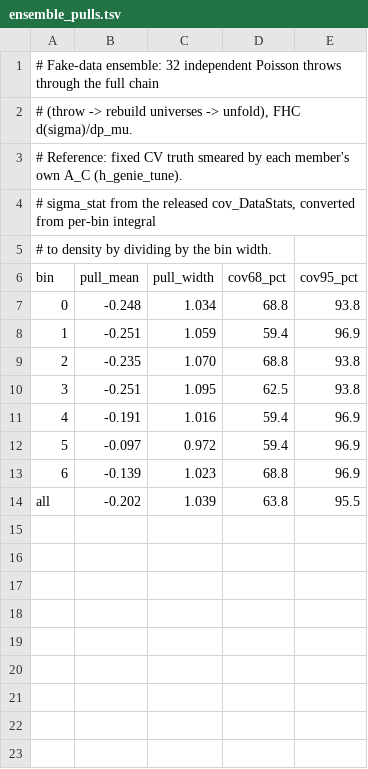
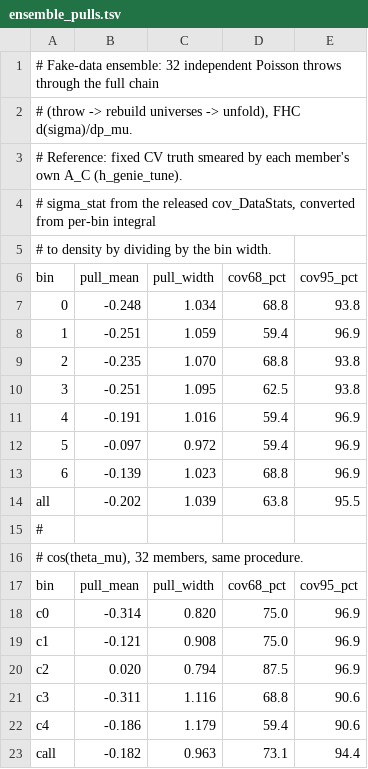
Before and after one commit to JarekNowak/FinalNuMICCpipAnalysis, a TSV file: report/ensemble_pulls.tsv, drawn as a sheet; the diff names each change by its address in the sheet, - before the commit and + after, or states it on an @@ line.

```diff
--- a/report/ensemble_pulls.tsv
+++ b/report/ensemble_pulls.tsv
+row 15: #
+row 16: # cos(theta_mu), 32 members, same procedure.
+row 17: bin | pull_mean | pull_width | cov68_pct | cov95_pct
+row 18: c0 | -0.314 | 0.820 | 75.0 | 96.9
+row 19: c1 | -0.121 | 0.908 | 75.0 | 96.9
+row 20: c2 | 0.020 | 0.794 | 87.5 | 96.9
+row 21: c3 | -0.311 | 1.116 | 68.8 | 90.6
+row 22: c4 | -0.186 | 1.179 | 59.4 | 90.6
+row 23: call | -0.182 | 0.963 | 73.1 | 94.4
```
Also changed, not shown: 2 other files.
